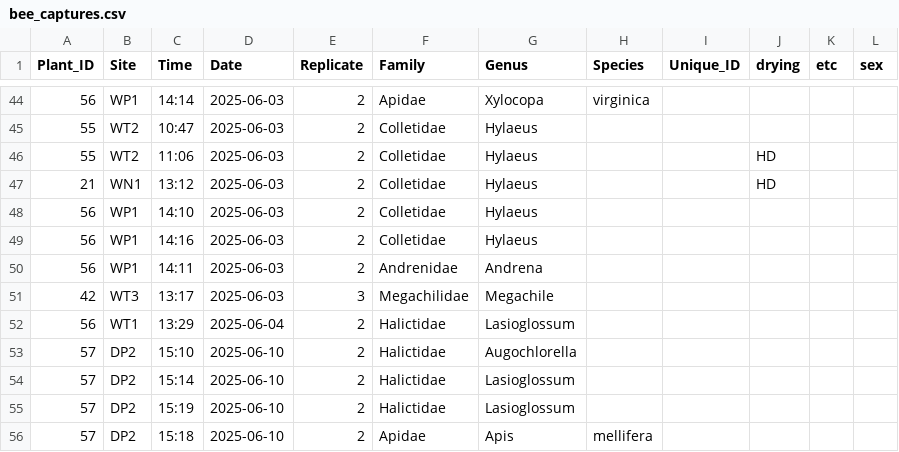
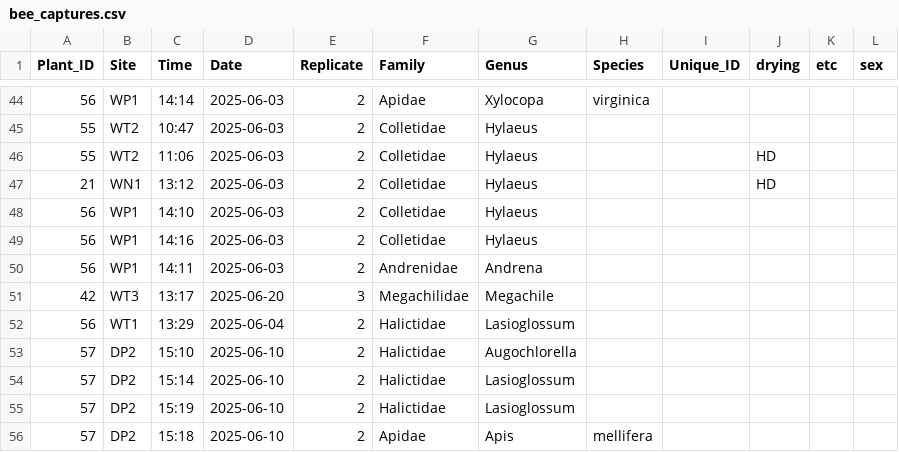
Before and after one commit to Audrey-netizen/turbpe, a CSV file: spreadsheets/bee_captures.csv, drawn as a sheet; only a part is shown, gaps mark what is left out.

Commit message:
update

```diff
--- a/spreadsheets/bee_captures.csv
+++ b/spreadsheets/bee_captures.csv
@@ -50,3 +50,3 @@ Plant_ID,Site,Time,Date,Replicate,Family,Genus,Species,Unique_ID,drying,etc,sex
 56,WP1,14:11,2025-06-03,2,Andrenidae,Andrena,,,,,
-42,WT3,13:17,2025-06-03,3,Megachilidae,Megachile,,,,,
+42,WT3,13:17,2025-06-20,3,Megachilidae,Megachile,,,,,
 56,WT1,13:29,2025-06-04,2,Halictidae,Lasioglossum,,,,,
```
